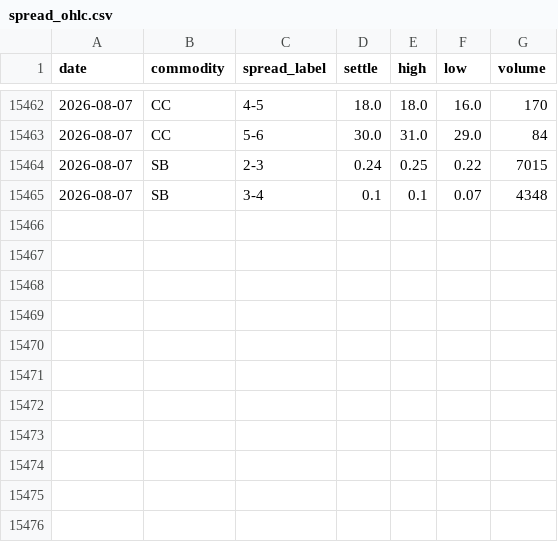
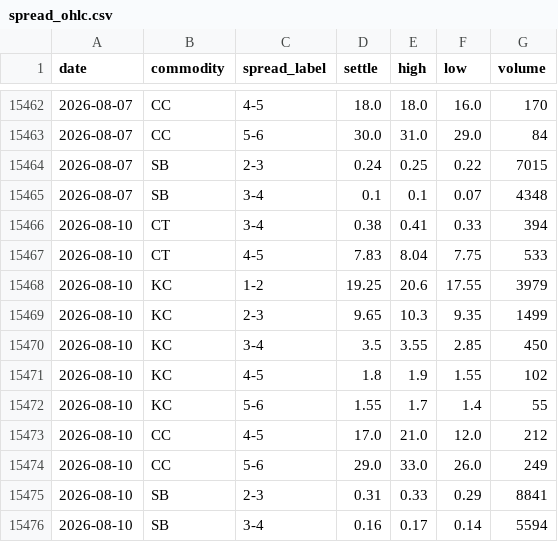
Before and after one commit to vlmsofts/oi-dashboard, a CSV file: data/spread_ohlc.csv, drawn as a sheet; only a part is shown, gaps mark what is left out.

Commit message:
auto: spread OHLC 2026-08-10

```diff
--- a/data/spread_ohlc.csv
+++ b/data/spread_ohlc.csv
@@ -15465 +15465,12 @@ date,commodity,spread_label,settle,high,low,volume
 2026-08-07,SB,3-4,0.1,0.1,0.07,4348
+2026-08-10,CT,3-4,0.38,0.41,0.33,394
+2026-08-10,CT,4-5,7.83,8.04,7.75,533
+2026-08-10,KC,1-2,19.25,20.6,17.55,3979
+2026-08-10,KC,2-3,9.65,10.3,9.35,1499
+2026-08-10,KC,3-4,3.5,3.55,2.85,450
+2026-08-10,KC,4-5,1.8,1.9,1.55,102
+2026-08-10,KC,5-6,1.55,1.7,1.4,55
+2026-08-10,CC,4-5,17.0,21.0,12.0,212
+2026-08-10,CC,5-6,29.0,33.0,26.0,249
+2026-08-10,SB,2-3,0.31,0.33,0.29,8841
+2026-08-10,SB,3-4,0.16,0.17,0.14,5594
```
